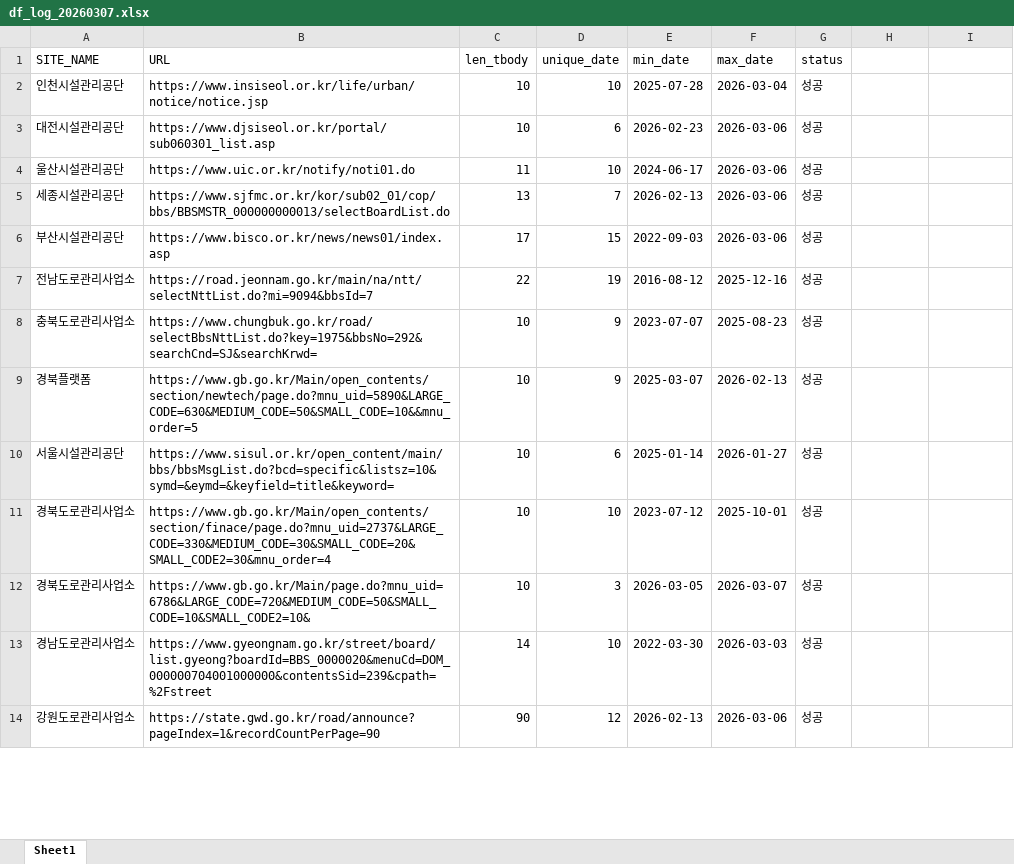
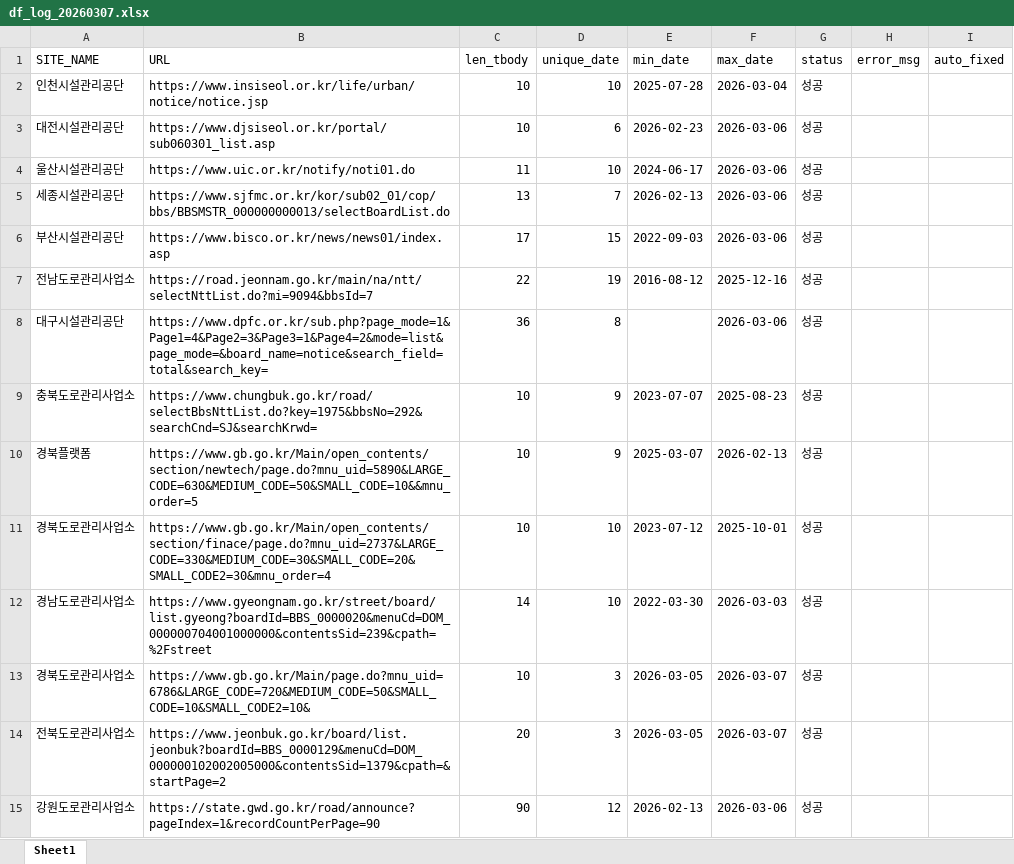
Before and after one commit to kangdotsukha-oss/crawl-project, an Excel workbook: df_log_20260307.xlsx, sheet Sheet1, drawn as a sheet; only a part is shown; values as stored, in another font and other column widths than the file's, no borders; removed rows and columns are numbered as before the commit, all else as after; the diff covers the shown part only; the diff names each change by its address in the sheet, - before the commit and + after, or states it on an @@ line.

```diff
--- a/df_log_20260307.xlsx (sheet Sheet1)
+++ b/df_log_20260307.xlsx (sheet Sheet1)
-H1: (empty)
+H1: error_msg
-I1: (empty)
+I1: auto_fixed
+row 8: 대구시설관리공단 | https://www.dpfc.or.kr/sub.php?page_mode=1&Page1=4&Page2=3&Page3=1&Page4=2&mode=list&page_mode=&board_name=notice&search_field=total&search_key= | 36 | 8 |  | 2026-03-06 | 성공
-row 10: 서울시설관리공단 | https://www.sisul.or.kr/open_content/main/bbs/bbsMsgList.do?bcd=specific&listsz=10&symd=&eymd=&keyfield=title&keyword= | 10 | 6 | 2025-01-14 | 2026-01-27 | 성공
@@ row 13 moved to row 12: 경남도로관리사업소 @@
+row 14: 전북도로관리사업소 | https://www.jeonbuk.go.kr/board/list.jeonbuk?boardId=BBS_0000129&menuCd=DOM_000000102002005000&contentsSid=1379&cpath=&startPage=2 | 20 | 3 | 2026-03-05 | 2026-03-07 | 성공
```
Also changed, not shown: 68 added rows, 69 removed rows, 30 moved rows and 139 edited cells elsewhere in this sheet, df_list_20260307.xlsx, 1 other file.
